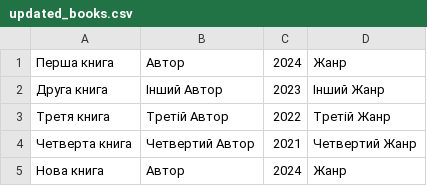
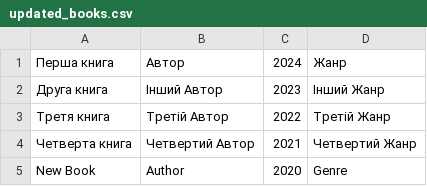
Before and after one commit to Wadzet/Python_labs, a CSV file: Реалiзацiя системи облiку книг у бiблiотецi/updated_books.csv, drawn as a sheet; removed rows and columns are numbered as before the commit, all else as after; the diff names each change by its address in the sheet, - before the commit and + after, or states it on an @@ line.

Commit message:
Реалiзацiя системи облiку книг у бiблiотецi

```diff
--- a/Реалiзацiя системи облiку книг у бiблiотецi/updated_books.csv
+++ b/Реалiзацiя системи облiку книг у бiблiотецi/updated_books.csv
-row 5: Нова книга | Автор | 2024 | Жанр
+row 5: New Book | Author | 2020 | Genre
```
Also changed, not shown: 1 other file.
